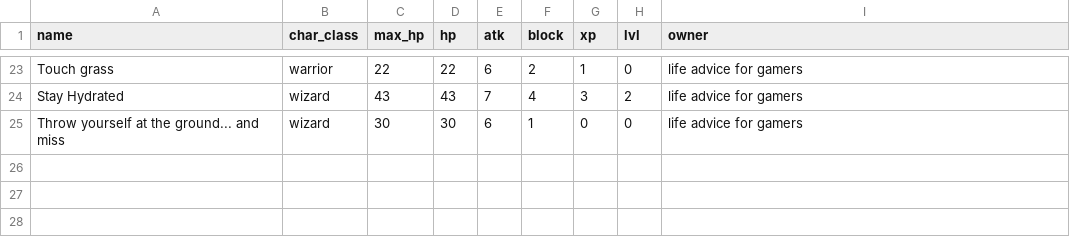
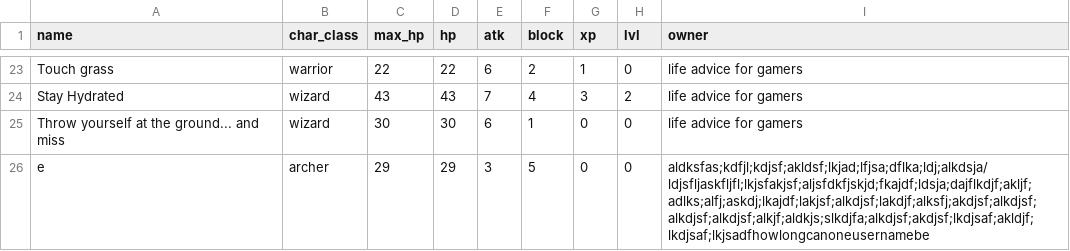
Before and after one commit to BdzUcas/BZ_CP2, a CSV file: practices/character_manager/docs/fighters.csv, drawn as a sheet; only a part is shown, gaps mark what is left out.

Commit message:
testing and a weird character

```diff
--- a/practices/character_manager/docs/fighters.csv
+++ b/practices/character_manager/docs/fighters.csv
@@ -25 +25,2 @@ Stay Hydrated,wizard,43,43,7,4,3,2,life advice for gamers
 Throw yourself at the ground... and miss,wizard,30,30,6,1,0,0,life advice for gamers
+e,archer,29,29,3,5,0,0,aldksfas;kdfjl;kdjsf;akldsf;lkjad;lfjsa;dflka;ldj;alkdsja/ldjsfljaskfljfl;lkjsfakjsf;aljsfdkfjskjd;fkajdf;ldsja;dajflkdjf;akljf;adlks;alfj;askdj;lkajdf;lakjsf;alkdjsf;lakdjf;alksfj;akdjsf;alkdjsf;alkdjsf;alkdjsf;alkjf;aldkjs;slkdjfa;alkdjsf;akdjsf;lkdjsaf;akldjf;lkdjsaf;lkjsadfhowlongcanoneusernamebe
```
